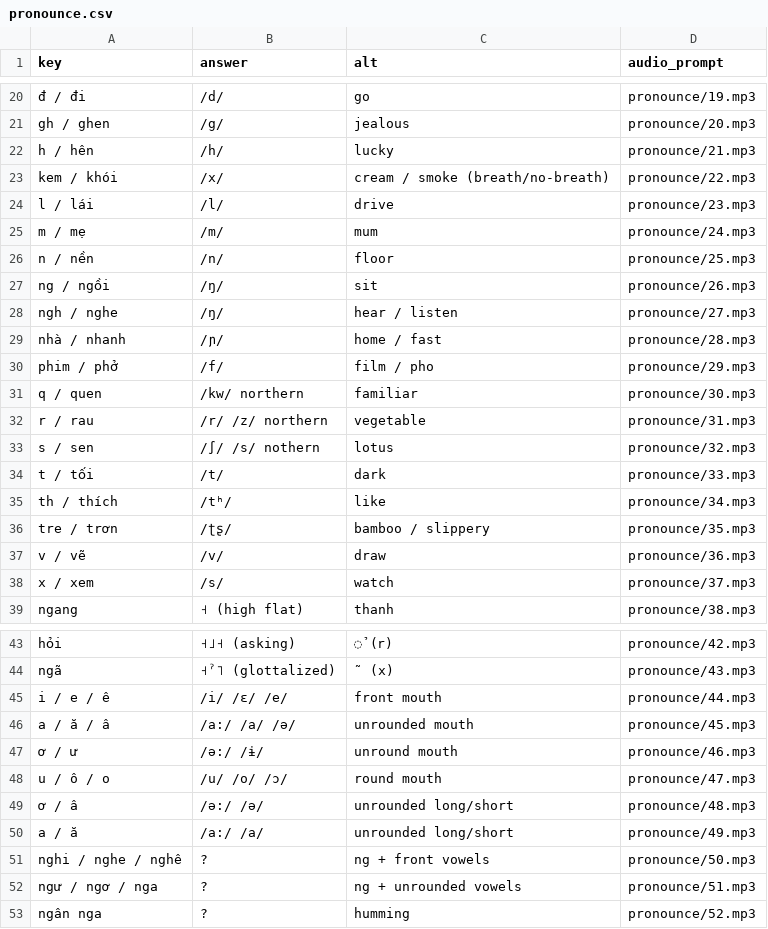
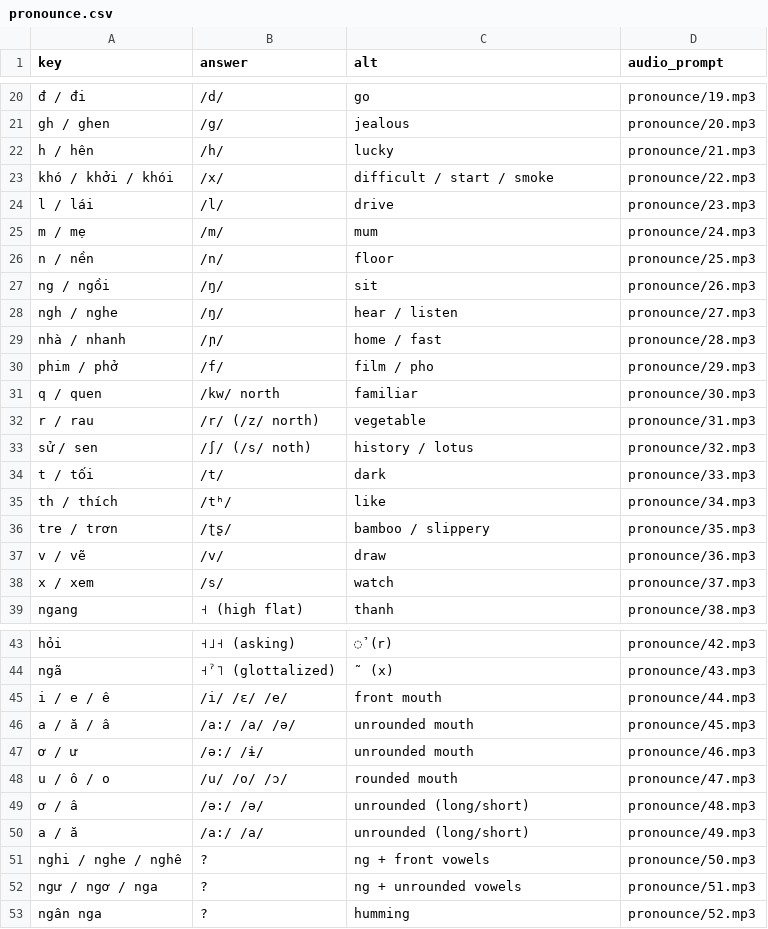
Before and after one commit to timwarnock/lingua.avant.net, a CSV file: vi-flashcards/data/pronounce.csv, drawn as a sheet; only a part is shown, gaps mark what is left out.

```diff
--- a/vi-flashcards/data/pronounce.csv
+++ b/vi-flashcards/data/pronounce.csv
@@ -22,3 +22,3 @@ gh / ghen,/g/,jealous,pronounce/20.mp3
 h / hên,/h/,lucky,pronounce/21.mp3
-kem / khói,/x/,cream / smoke (breath/no-breath),pronounce/22.mp3
+khó / khởi / khói,/x/,difficult / start / smoke,pronounce/22.mp3
 l / lái,/l/,drive,pronounce/23.mp3
@@ -30,5 +30,5 @@ nhà / nhanh,/ɲ/,home / fast,pronounce/28.mp3
 phim / phở,/f/,film / pho,pronounce/29.mp3
-q / quen,/kw/ northern,familiar,pronounce/30.mp3
-r / rau,/r/ /z/ northern,vegetable,pronounce/31.mp3
-s / sen,/∫/ /s/ nothern,lotus,pronounce/32.mp3
+q / quen,/kw/ north,familiar,pronounce/30.mp3
+r / rau,/r/ (/z/ north),vegetable,pronounce/31.mp3
+sử / sen,/∫/ (/s/ noth),history / lotus,pronounce/32.mp3
 t / tối,/t/,dark,pronounce/33.mp3
@@ -46,6 +46,6 @@ i / e / ê,/i/ /ɛ/ /e/,front mouth,pronounce/44.mp3
 a / ă / â,/a:/ /a/ /ə/,unrounded mouth,pronounce/45.mp3
-ơ / ư,/ə:/ /ɨ/,unround mouth,pronounce/46.mp3
-u / ô / o,/u/ /o/ /ɔ/,round mouth,pronounce/47.mp3
-ơ / â,/ə:/ /ə/,unrounded long/short,pronounce/48.mp3
-a / ă,/a:/ /a/,unrounded long/short,pronounce/49.mp3
+ơ / ư,/ə:/ /ɨ/,unrounded mouth,pronounce/46.mp3
+u / ô / o,/u/ /o/ /ɔ/,rounded mouth,pronounce/47.mp3
+ơ / â,/ə:/ /ə/,unrounded (long/short),pronounce/48.mp3
+a / ă,/a:/ /a/,unrounded (long/short),pronounce/49.mp3
 nghi / nghe / nghê,?,ng + front vowels,pronounce/50.mp3
```
Also changed, not shown: 2 other files.
